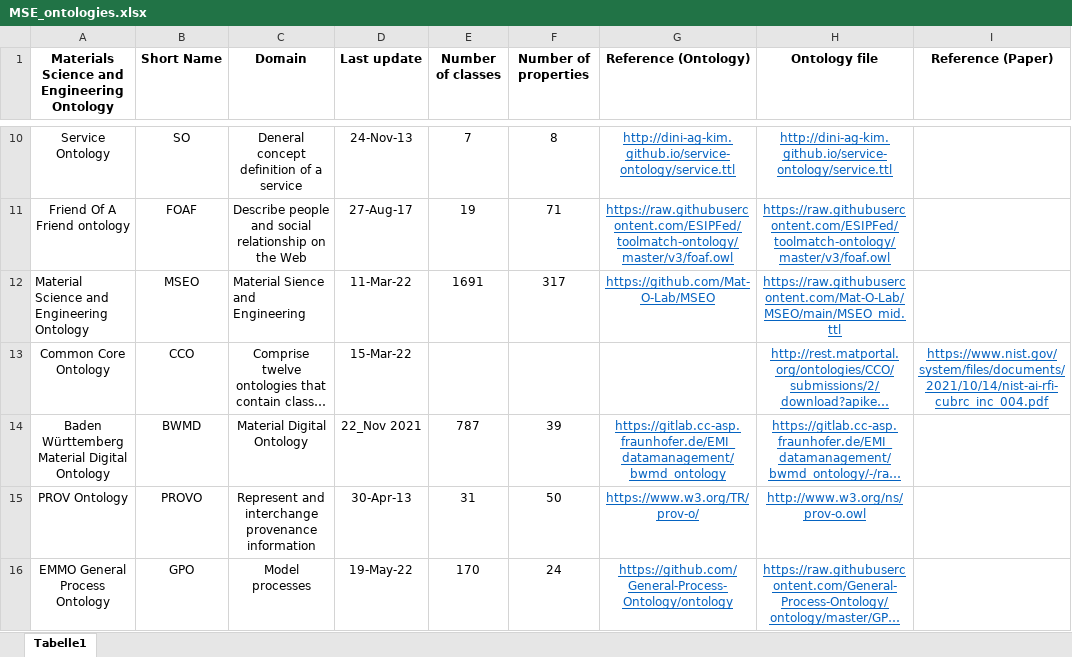
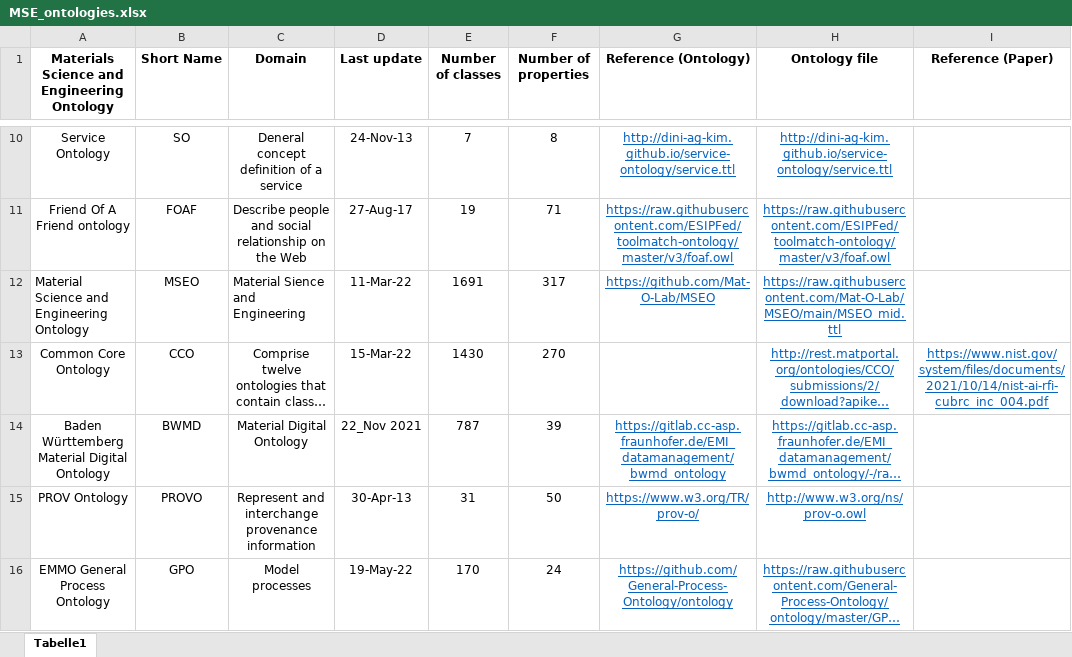
Before and after one commit to ebrahimnorouzi/OEKG, an Excel workbook: MSE_ontologies.xlsx, sheet Tabelle1, drawn as a sheet; only a part is shown, gaps mark what is left out; long unchanged cells end in …; values as stored, in another font and other column widths than the file's, no borders; table styles not drawn; the diff names each change by its address in the sheet, - before the commit and + after, or states it on an @@ line.

```diff
--- a/MSE_ontologies.xlsx (sheet Tabelle1)
+++ b/MSE_ontologies.xlsx (sheet Tabelle1)
-E13 (Number of classes): (empty)
+E13 (Number of classes): 1430
-F13 (Number of properties): (empty)
+F13 (Number of properties): 270
```
Also changed, not shown: 5 other files.
